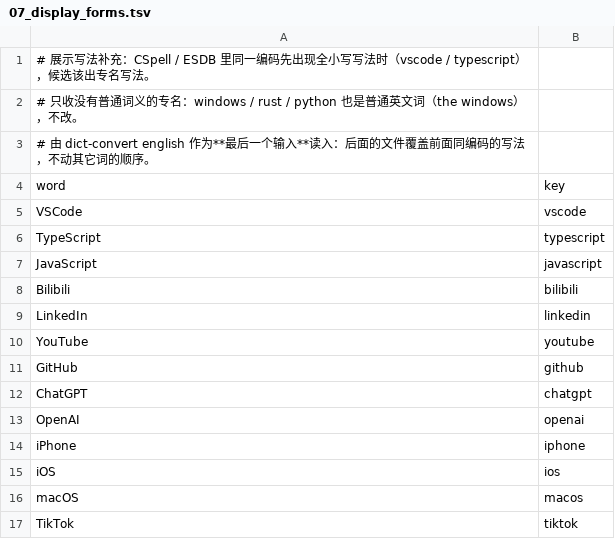
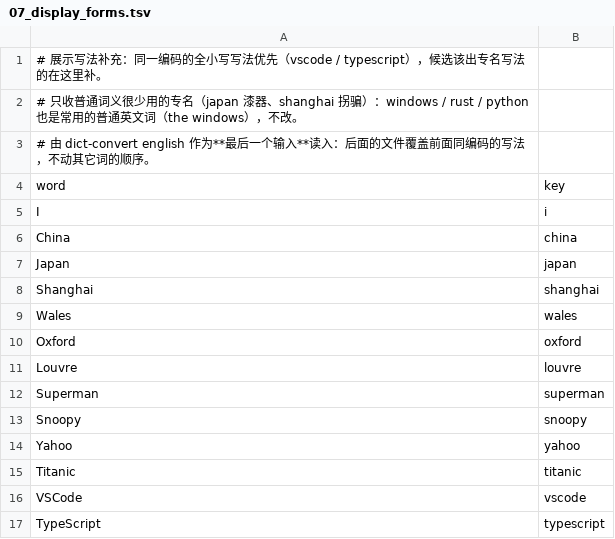
Before and after one commit to qingjian-team/qingjian-dicts, a TSV file: lexicon/05_english/07_display_forms.tsv, drawn as a sheet; only a part is shown; the shorter side is filled out with more unchanged rows.

Commit message:
fix(tools): 英文词表同编码优先全小写写法
之前同一文件内同编码先到先得，数据包把大写写法排在小写前面，约 300 个常用写法出成缩写或专名：
or 出 OR、may 出 May、brown 出 Brown、god 出 God、单字母 b 出 B。
- 同一文件内同编码优先全小写；多于一个字母且常见度级别严格更常见的大写写法才留（Java、HTML）
- 展示写法补充表加 I、China、Japan、Shanghai 等普通词义很少用的专名

取舍：Google、Amazon 这类两种写法级别相同的出小写，要专名写法的再进补充表。
词表在产品数据里，用户要等下一版数据（data-v10）才拿到。

测试：dict-convert 加测试；本地重新生成 english.tsv，CLI 英文模式 or、may 首选是小写

```diff
--- a/lexicon/05_english/07_display_forms.tsv
+++ b/lexicon/05_english/07_display_forms.tsv
@@ -1,5 +1,16 @@
-# 展示写法补充：CSpell / ESDB 里同一编码先出现全小写写法时（vscode / typescript），候选该出专名写法。
-# 只收没有普通词义的专名：windows / rust / python 也是普通英文词（the windows），不改。
+# 展示写法补充：同一编码的全小写写法优先（vscode / typescript），候选该出专名写法的在这里补。
+# 只收普通词义很少用的专名（japan 漆器、shanghai 拐骗）：windows / rust / python 也是常用的普通英文词（the windows），不改。
 # 由 dict-convert english 作为**最后一个输入**读入：后面的文件覆盖前面同编码的写法，不动其它词的顺序。
 word	key
+I	i
+China	china
+Japan	japan
+Shanghai	shanghai
+Wales	wales
+Oxford	oxford
+Louvre	louvre
+Superman	superman
+Snoopy	snoopy
+Yahoo	yahoo
+Titanic	titanic
 VSCode	vscode
```
